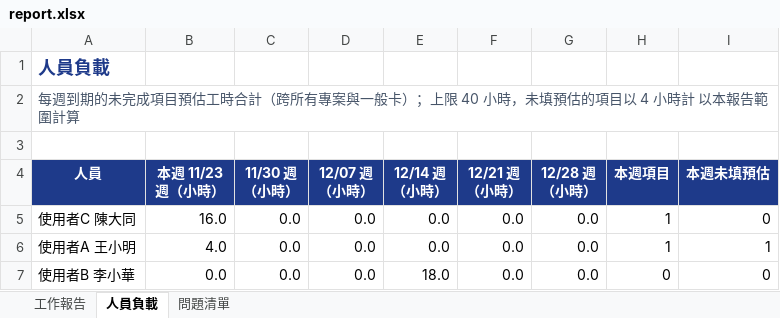
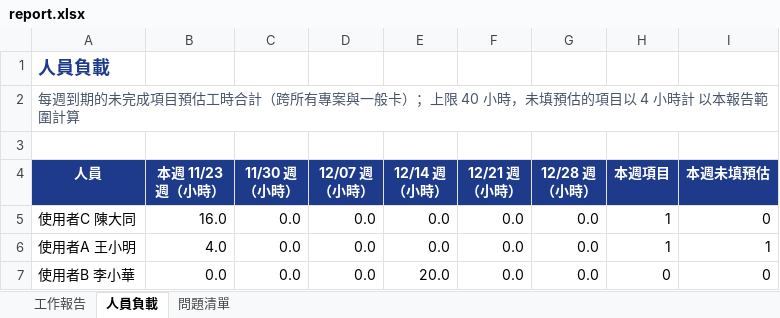
Before and after one commit to nox913106/net-tool-table, an Excel workbook: report.xlsx, sheet 人員負載, drawn as a sheet; values as stored, in another font and other column widths than the file's, no borders; the diff names each change by its address in the sheet, - before the commit and + after, or states it on an @@ line.

```diff
--- a/report.xlsx (sheet 人員負載)
+++ b/report.xlsx (sheet 人員負載)
-E7 (12/14 週（小時）): 18.0
+E7 (12/14 週（小時）): 20.0
```
Also changed, not shown: sheet 工作報告, 8 other files.
